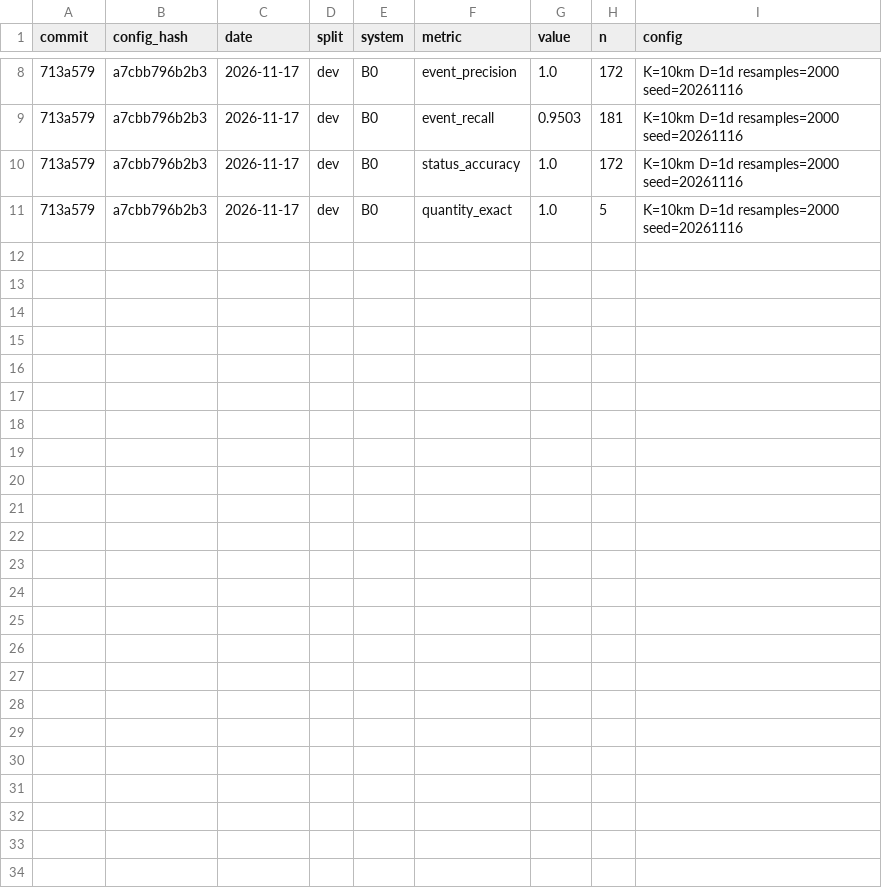
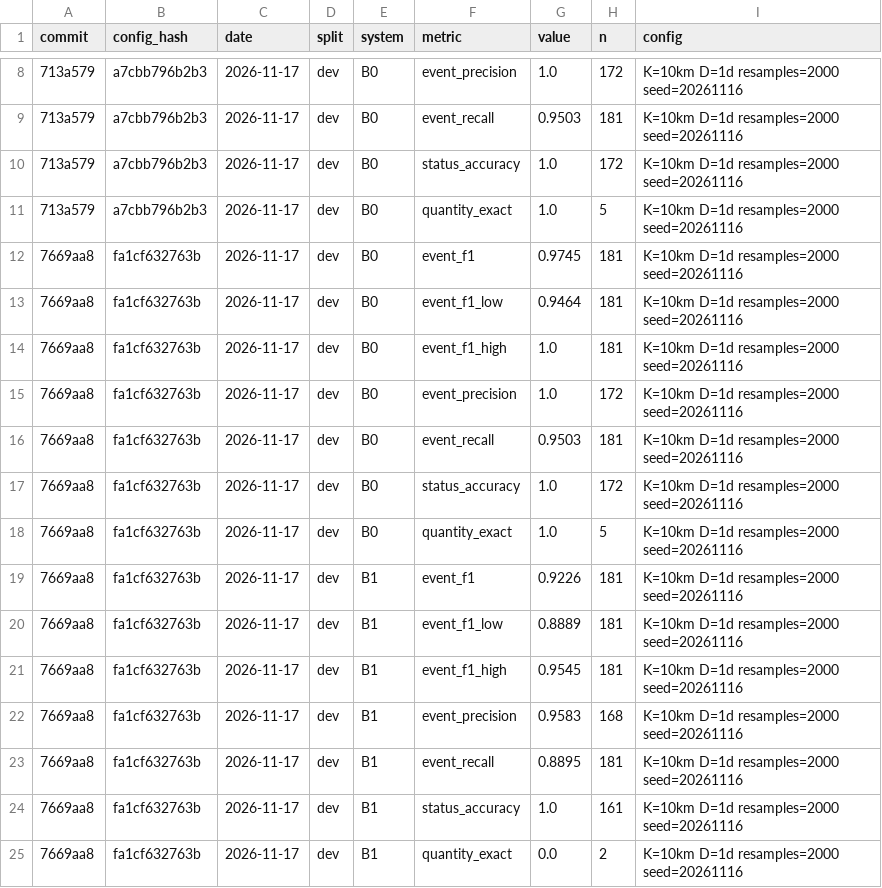
Before and after one commit to FranciscoPecora/atlas-project, a CSV file: eval/results.csv, drawn as a sheet; only a part is shown, gaps mark what is left out.

```diff
--- a/eval/results.csv
+++ b/eval/results.csv
@@ -11 +11,15 @@ commit,config_hash,date,split,system,metric,value,n,config
 713a579,a7cbb796b2b3,2026-11-17,dev,B0,quantity_exact,1.0,5,K=10km D=1d resamples=2000 seed=20261116
+7669aa8,fa1cf632763b,2026-11-17,dev,B0,event_f1,0.9745,181,K=10km D=1d resamples=2000 seed=20261116
+7669aa8,fa1cf632763b,2026-11-17,dev,B0,event_f1_low,0.9464,181,K=10km D=1d resamples=2000 seed=20261116
+7669aa8,fa1cf632763b,2026-11-17,dev,B0,event_f1_high,1.0,181,K=10km D=1d resamples=2000 seed=20261116
+7669aa8,fa1cf632763b,2026-11-17,dev,B0,event_precision,1.0,172,K=10km D=1d resamples=2000 seed=20261116
+7669aa8,fa1cf632763b,2026-11-17,dev,B0,event_recall,0.9503,181,K=10km D=1d resamples=2000 seed=20261116
+7669aa8,fa1cf632763b,2026-11-17,dev,B0,status_accuracy,1.0,172,K=10km D=1d resamples=2000 seed=20261116
+7669aa8,fa1cf632763b,2026-11-17,dev,B0,quantity_exact,1.0,5,K=10km D=1d resamples=2000 seed=20261116
+7669aa8,fa1cf632763b,2026-11-17,dev,B1,event_f1,0.9226,181,K=10km D=1d resamples=2000 seed=20261116
+7669aa8,fa1cf632763b,2026-11-17,dev,B1,event_f1_low,0.8889,181,K=10km D=1d resamples=2000 seed=20261116
+7669aa8,fa1cf632763b,2026-11-17,dev,B1,event_f1_high,0.9545,181,K=10km D=1d resamples=2000 seed=20261116
+7669aa8,fa1cf632763b,2026-11-17,dev,B1,event_precision,0.9583,168,K=10km D=1d resamples=2000 seed=20261116
+7669aa8,fa1cf632763b,2026-11-17,dev,B1,event_recall,0.8895,181,K=10km D=1d resamples=2000 seed=20261116
+7669aa8,fa1cf632763b,2026-11-17,dev,B1,status_accuracy,1.0,161,K=10km D=1d resamples=2000 seed=20261116
+7669aa8,fa1cf632763b,2026-11-17,dev,B1,quantity_exact,0.0,2,K=10km D=1d resamples=2000 seed=20261116
```
Also changed, not shown: 1 other file.
